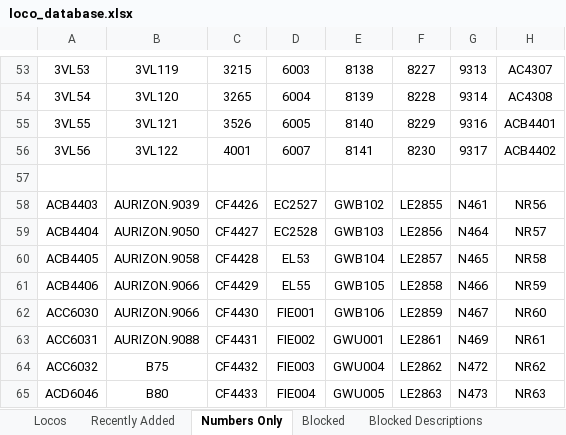
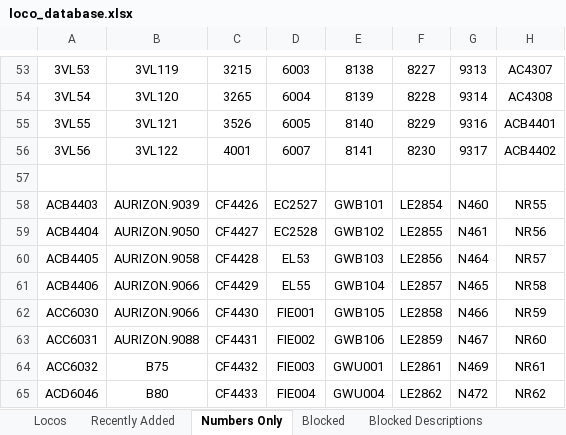
Before and after one commit to grahame21/railops-frontend, an Excel workbook: downloads/loco_database.xlsx, sheet Numbers Only, drawn as a sheet; only a part is shown, gaps mark what is left out; values as stored, in another font and other column widths than the file's, no borders; the diff covers the shown part only; the diff names each change by its address in the sheet, - before the commit and + after, or states it on an @@ line.

```diff
--- a/downloads/loco_database.xlsx (sheet Numbers Only)
+++ b/downloads/loco_database.xlsx (sheet Numbers Only)
-E58: GWB102
+E58: GWB101
-F58: LE2855
+F58: LE2854
-G58: N461
+G58: N460
-H58: NR56
+H58: NR55
-E59: GWB103
+E59: GWB102
-F59: LE2856
+F59: LE2855
-G59: N464
+G59: N461
-H59: NR57
+H59: NR56
-E60: GWB104
+E60: GWB103
-F60: LE2857
+F60: LE2856
-G60: N465
+G60: N464
-H60: NR58
+H60: NR57
-E61: GWB105
+E61: GWB104
-F61: LE2858
+F61: LE2857
-G61: N466
+G61: N465
-H61: NR59
+H61: NR58
-E62: GWB106
+E62: GWB105
-F62: LE2859
+F62: LE2858
-G62: N467
+G62: N466
-H62: NR60
+H62: NR59
-E63: GWU001
+E63: GWB106
-F63: LE2861
+F63: LE2859
-G63: N469
+G63: N467
-H63: NR61
+H63: NR60
-E64: GWU004
+E64: GWU001
-F64: LE2862
+F64: LE2861
-G64: N472
+G64: N469
-H64: NR62
+H64: NR61
-E65: GWU005
+E65: GWU004
-F65: LE2863
+F65: LE2862
-G65: N473
+G65: N472
-H65: NR63
+H65: NR62
```
Also changed, not shown: 2 added rows, 2 removed rows and 217 edited cells elsewhere in this sheet, sheet Locos, sheet Recently Added, downloads/loco_numbers_only.xlsx, 3 other files.
